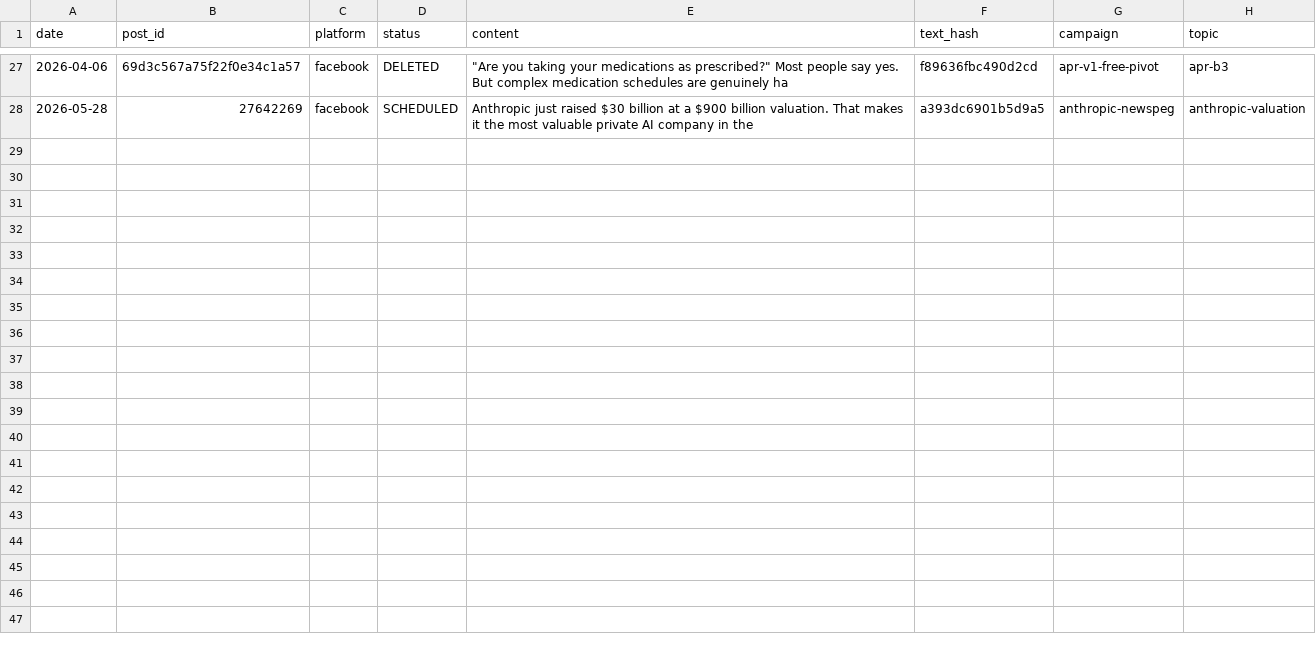
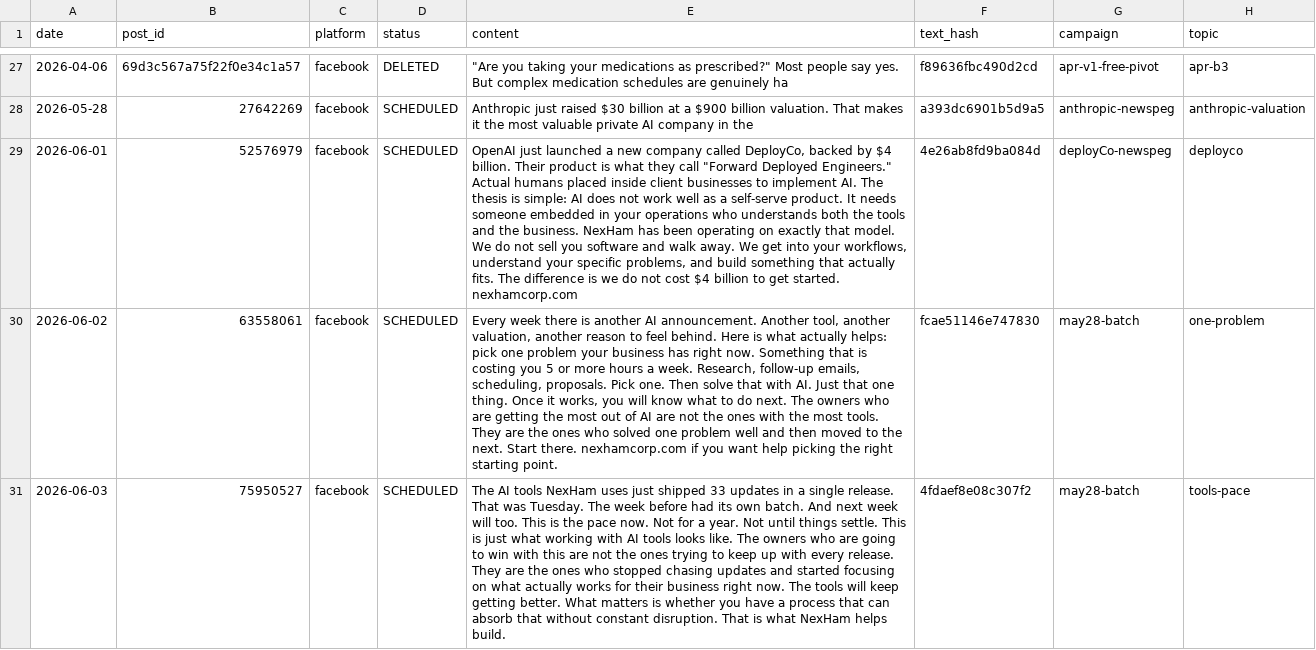
Before and after one commit to djhamilton872/trackmeplus-docs, a CSV file: _published/facebook.csv, drawn as a sheet; only a part is shown, gaps mark what is left out; the diff covers the shown part only; the diff names each change by its address in the sheet, - before the commit and + after, or states it on an @@ line.

Commit message:
Log may28-batch and deployCo-newspeg posts (Jun 1-5)

```diff
--- a/_published/facebook.csv
+++ b/_published/facebook.csv
+row 29: 2026-06-01 | 52576979 | facebook | SCHEDULED | OpenAI just launched a new company called DeployCo, backed by $4 billion. Their product is what they call "Forward Deployed Engineers." Actual humans placed inside client businesses to implement AI. The thesis is simple: AI does not work well as a self-serve product. It needs someone embedded in your operations who understands both the tools and the business. NexHam has been operating on exactly that model. We do not sell you software and walk away. We get into your workflows, understand your specific problems, and build something that actually fits. The difference is we do not cost $4 billion to get started. nexhamcorp.com | 4e26ab8fd9ba084d | deployCo-newspeg | deployco
+row 30: 2026-06-02 | 63558061 | facebook | SCHEDULED | Every week there is another AI announcement. Another tool, another valuation, another reason to feel behind. Here is what actually helps: pick one problem your business has right now. Something that is costing you 5 or more hours a week. Research, follow-up emails, scheduling, proposals. Pick one. Then solve that with AI. Just that one thing. Once it works, you will know what to do next. The owners who are getting the most out of AI are not the ones with the most tools. They are the ones who solved one problem well and then moved to the next. Start there. nexhamcorp.com if you want help picking the right starting point. | fcae51146e747830 | may28-batch | one-problem
+row 31: 2026-06-03 | 75950527 | facebook | SCHEDULED | The AI tools NexHam uses just shipped 33 updates in a single release. That was Tuesday. The week before had its own batch. And next week will too. This is the pace now. Not for a year. Not until things settle. This is just what working with AI tools looks like. The owners who are going to win with this are not the ones trying to keep up with every release. They are the ones who stopped chasing updates and started focusing on what actually works for their business right now. The tools will keep getting better. What matters is whether you have a process that can absorb that without constant disruption. That is what NexHam helps build. | 4fdaef8e08c307f2 | may28-batch | tools-pace
```
Also changed, not shown: 2 added rows elsewhere in this file, _published/twitter.csv.
